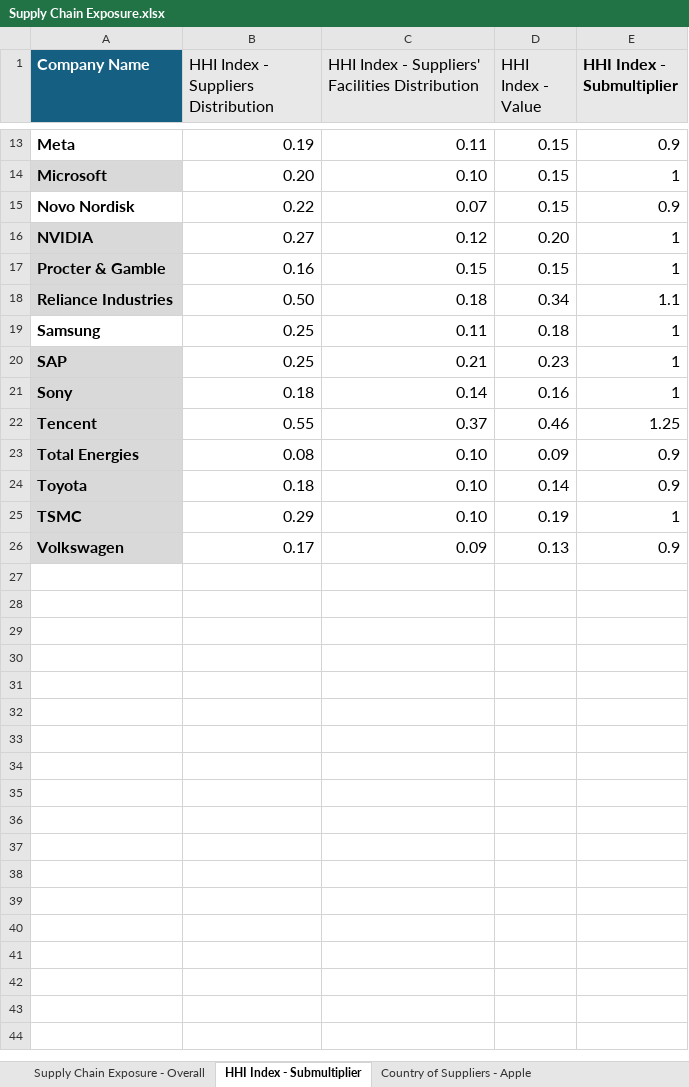
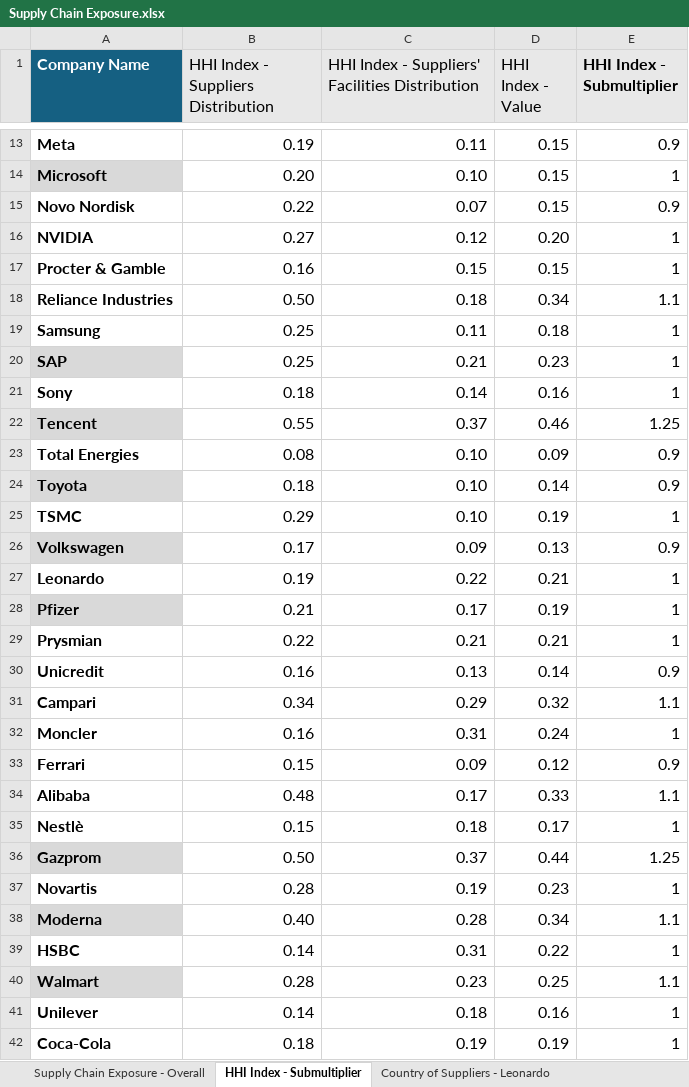
Before and after one commit to arzumkarahan/company-geopolitical-risk-index, an Excel workbook: data/processed/Supply Chain Exposure.xlsx, sheet HHI Index - Submultiplier, drawn as a sheet; only a part is shown, gaps mark what is left out; values as stored, in another font and other column widths than the file's, no borders; conditional formats and table styles not drawn; the diff covers the shown part only; the diff names each change by its address in the sheet, - before the commit and + after, or states it on an @@ line.

```diff
--- a/data/processed/Supply Chain Exposure.xlsx (sheet HHI Index - Submultiplier)
+++ b/data/processed/Supply Chain Exposure.xlsx (sheet HHI Index - Submultiplier)
+sheet tab: Country of Suppliers - Leonardo
-A16:A18 fill: #D9D9D9
+A16:A18 fill: none
-A21 fill: #D9D9D9
+A21 fill: none
-A23 fill: #D9D9D9
+A23 fill: none
-A25 fill: #D9D9D9
+A25 fill: none
+row 27: Leonardo | 0.19 | 0.22 | 0.21 | 1
+row 28: Pfizer | 0.21 | 0.17 | 0.19 | 1
+row 29: Prysmian | 0.22 | 0.21 | 0.21 | 1
+row 30: Unicredit | 0.16 | 0.13 | 0.14 | 0.9
+row 31: Campari | 0.34 | 0.29 | 0.32 | 1.1
+row 32: Moncler | 0.16 | 0.31 | 0.24 | 1
+row 33: Ferrari | 0.15 | 0.09 | 0.12 | 0.9
+row 34: Alibaba | 0.48 | 0.17 | 0.33 | 1.1
+row 35: Nestlè | 0.15 | 0.18 | 0.17 | 1
+row 36: Gazprom | 0.50 | 0.37 | 0.44 | 1.25
+row 37: Novartis | 0.28 | 0.19 | 0.23 | 1
+row 38: Moderna | 0.40 | 0.28 | 0.34 | 1.1
+row 39: HSBC | 0.14 | 0.31 | 0.22 | 1
+row 40: Walmart | 0.28 | 0.23 | 0.25 | 1.1
+row 41: Unilever | 0.14 | 0.18 | 0.16 | 1
+row 42: Coca-Cola | 0.18 | 0.19 | 0.19 | 1
```
Also changed, not shown: 7 added rows and cell formats elsewhere in this sheet, sheet Supply Chain Exposure - Overall, other sheet tabs, data/processed/Financial Exposure.xlsx, data/processed/HQ Country Risk Index.xlsx, 4 other files.
